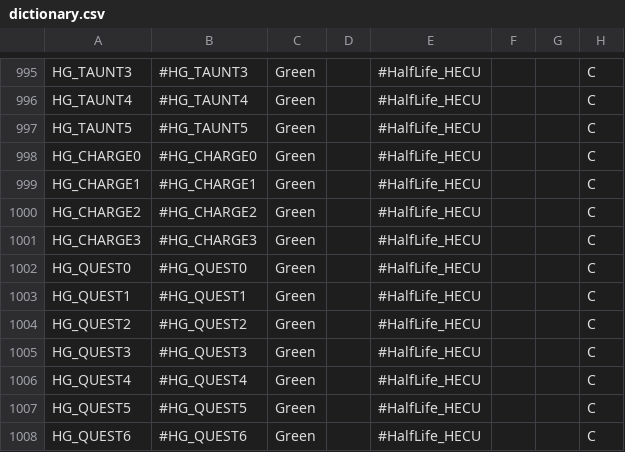
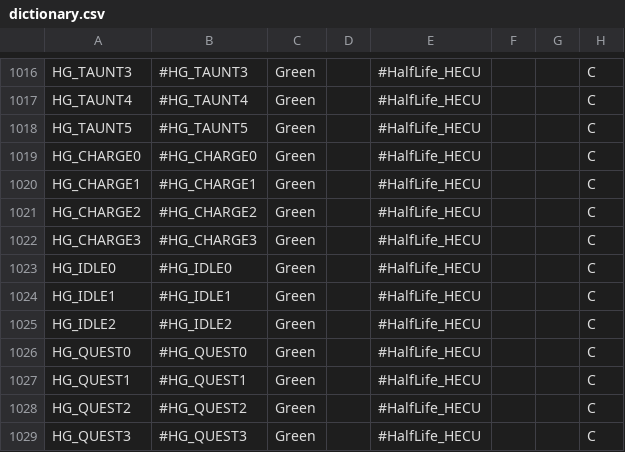
Before and after one commit to Rozekail/MetaHookSv, a CSV file: Build/svencoop/captionmod/dictionary.csv, drawn as a sheet; only a part is shown, gaps mark what is left out; the shorter side is filled out with more unchanged rows; the diff covers the shown part only; the diff names each change by its address in the sheet, - before the commit and + after, or states it on an @@ line.

```diff
--- a/Build/svencoop/captionmod/dictionary.csv
+++ b/Build/svencoop/captionmod/dictionary.csv
+row 1023: HG_IDLE0 | #HG_IDLE0 | Green |  | #HalfLife_HECU |  |  | C
+row 1024: HG_IDLE1 | #HG_IDLE1 | Green |  | #HalfLife_HECU |  |  | C
+row 1025: HG_IDLE2 | #HG_IDLE2 | Green |  | #HalfLife_HECU |  |  | C
```
Also changed, not shown: 21 added rows elsewhere in this file, 1 other file.
